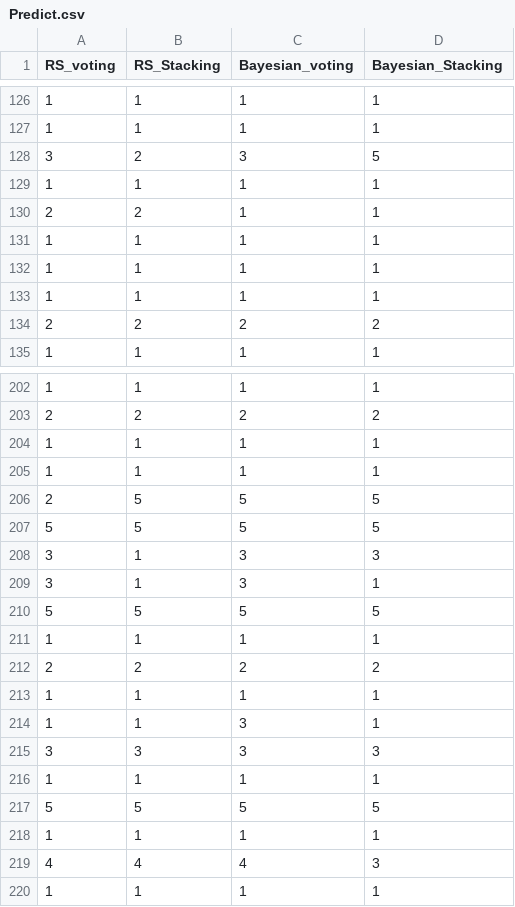
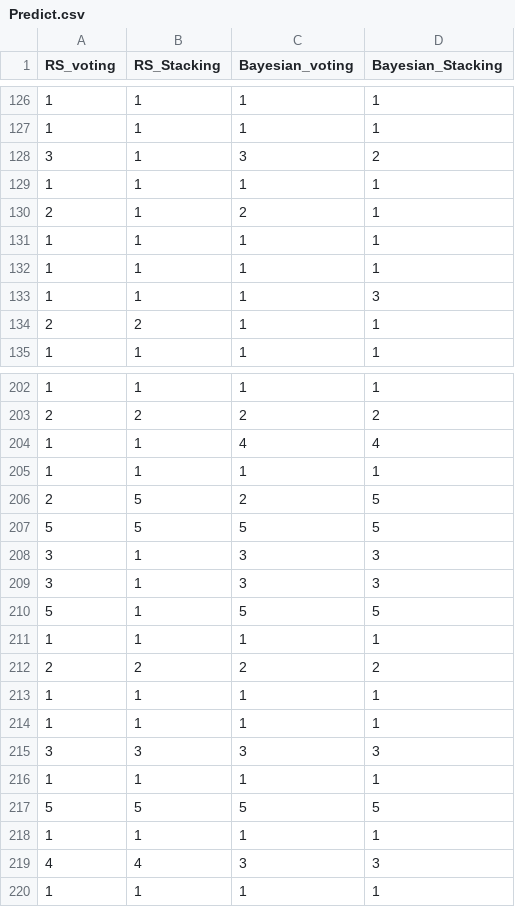
Before and after one commit to luckyspia/GAP, a CSV file: Machine_Learning/Predict.csv, drawn as a sheet; only a part is shown, gaps mark what is left out; the diff covers the shown part only.

Commit message:
Models and predictions

```diff
--- a/Machine_Learning/Predict.csv
+++ b/Machine_Learning/Predict.csv
@@ -127,9 +127,9 @@ RS_voting,RS_Stacking,Bayesian_voting,Bayesian_Stacking
 1,1,1,1
-3,2,3,5
+3,1,3,2
 1,1,1,1
-2,2,1,1
+2,1,2,1
 1,1,1,1
 1,1,1,1
-1,1,1,1
-2,2,2,2
+1,1,1,3
+2,2,1,1
 1,1,1,1
@@ -203,9 +203,9 @@ RS_voting,RS_Stacking,Bayesian_voting,Bayesian_Stacking
 2,2,2,2
+1,1,4,4
 1,1,1,1
-1,1,1,1
-2,5,5,5
+2,5,2,5
 5,5,5,5
 3,1,3,3
-3,1,3,1
-5,5,5,5
+3,1,3,3
+5,1,5,5
 1,1,1,1
@@ -213,3 +213,3 @@ RS_voting,RS_Stacking,Bayesian_voting,Bayesian_Stacking
 1,1,1,1
-1,1,3,1
+1,1,1,1
 3,3,3,3
@@ -218,3 +218,3 @@ RS_voting,RS_Stacking,Bayesian_voting,Bayesian_Stacking
 1,1,1,1
-4,4,4,3
+4,4,3,3
 1,1,1,1
```
Also changed, not shown: 8 added rows, 7 removed rows, 11 moved rows and 19 edited cells elsewhere in this file, 5 other files.
